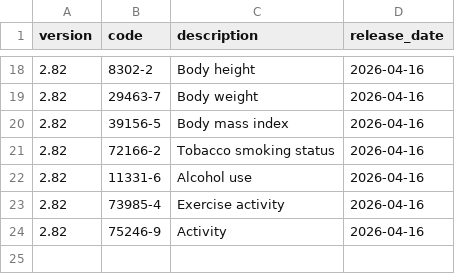
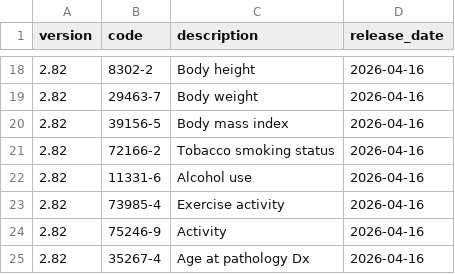
Before and after one commit to simopiredda2-commits/script-folder, a CSV file: packages/integrations/fse-ufficiale/loinc/estratto.csv, drawn as a sheet; only a part is shown, gaps mark what is left out; the diff names each change by its address in the sheet, - before the commit and + after, or states it on an @@ line.

```diff
--- a/packages/integrations/fse-ufficiale/loinc/estratto.csv
+++ b/packages/integrations/fse-ufficiale/loinc/estratto.csv
+row 25: 2.82 | 35267-4 | Age at pathology Dx | 2026-04-16
```
Also changed, not shown: 27 other files.
